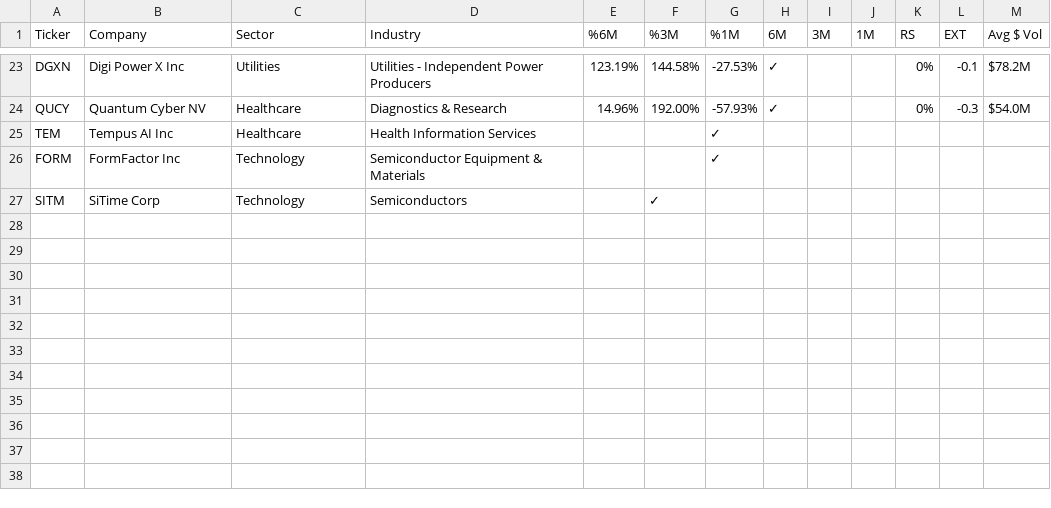
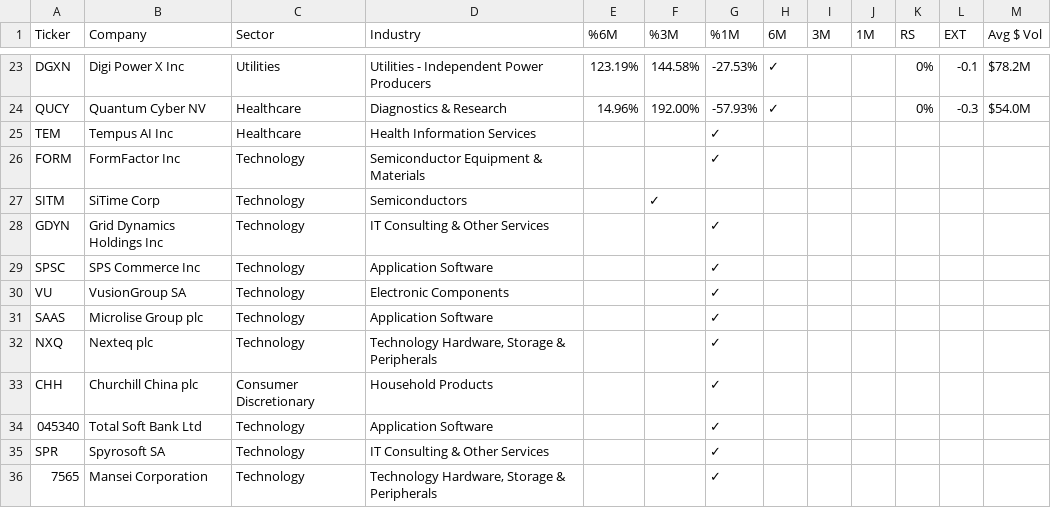
Before and after one commit to tuxcanfly/breakingout.xyz, a CSV file: tickers.csv, drawn as a sheet; only a part is shown, gaps mark what is left out; the diff names each change by its address in the sheet, - before the commit and + after, or states it on an @@ line.

```diff
--- a/tickers.csv
+++ b/tickers.csv
+row 28: GDYN | Grid Dynamics Holdings Inc | Technology | IT Consulting & Other Services |  |  | ✓
+row 29: SPSC | SPS Commerce Inc | Technology | Application Software |  |  | ✓
+row 30: VU | VusionGroup SA | Technology | Electronic Components |  |  | ✓
+row 31: SAAS | Microlise Group plc | Technology | Application Software |  |  | ✓
+row 32: NXQ | Nexteq plc | Technology | Technology Hardware, Storage & Peripherals |  |  | ✓
+row 33: CHH | Churchill China plc | Consumer Discretionary | Household Products |  |  | ✓
+row 34: 045340 | Total Soft Bank Ltd | Technology | Application Software |  |  | ✓
+row 35: SPR | Spyrosoft SA | Technology | IT Consulting & Other Services |  |  | ✓
+row 36: 7565 | Mansei Corporation | Technology | Technology Hardware, Storage & Peripherals |  |  | ✓
```
Also changed, not shown: 1 other file.
